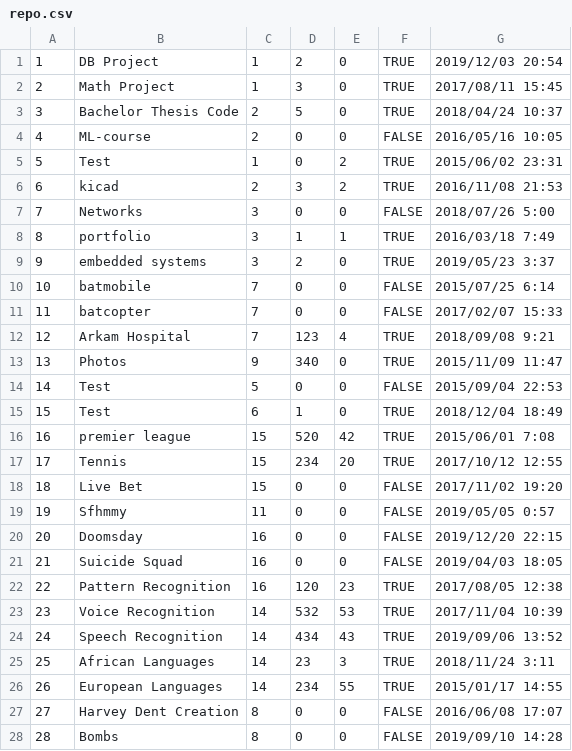
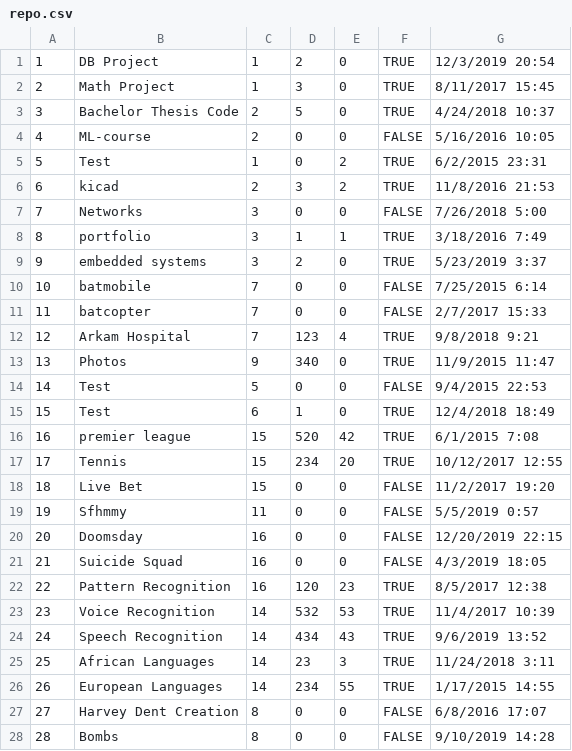
Before and after one commit to imanousar/GitInsightsDB, a CSV file: Data/repo.csv, drawn as a sheet; only a part is shown; the diff covers the shown part only.

```diff
--- a/Data/repo.csv
+++ b/Data/repo.csv
@@ -1,28 +1,28 @@
-1,DB Project,1,2,0,TRUE,2019/12/03 20:54
-2,Math Project,1,3,0,TRUE,2017/08/11 15:45
-3,Bachelor Thesis Code,2,5,0,TRUE,2018/04/24 10:37
-4,ML-course,2,0,0,FALSE,2016/05/16 10:05
-5,Test,1,0,2,TRUE,2015/06/02 23:31
-6,kicad,2,3,2,TRUE,2016/11/08 21:53
-7,Networks,3,0,0,FALSE,2018/07/26 5:00
-8,portfolio,3,1,1,TRUE,2016/03/18 7:49
-9,embedded systems,3,2,0,TRUE,2019/05/23 3:37
-10,batmobile,7,0,0,FALSE,2015/07/25 6:14
-11,batcopter,7,0,0,FALSE,2017/02/07 15:33
-12,Arkam Hospital,7,123,4,TRUE,2018/09/08 9:21
-13,Photos,9,340,0,TRUE,2015/11/09 11:47
-14,Test,5,0,0,FALSE,2015/09/04 22:53
-15,Test,6,1,0,TRUE,2018/12/04 18:49
-16,premier league,15,520,42,TRUE,2015/06/01 7:08
-17,Tennis,15,234,20,TRUE,2017/10/12 12:55
-18,Live Bet,15,0,0,FALSE,2017/11/02 19:20
-19,Sfhmmy,11,0,0,FALSE,2019/05/05 0:57
-20,Doomsday,16,0,0,FALSE,2019/12/20 22:15
-21,Suicide Squad,16,0,0,FALSE,2019/04/03 18:05
-22,Pattern Recognition,16,120,23,TRUE,2017/08/05 12:38
-23,Voice Recognition,14,532,53,TRUE,2017/11/04 10:39
-24,Speech Recognition,14,434,43,TRUE,2019/09/06 13:52
-25,African Languages,14,23,3,TRUE,2018/11/24 3:11
-26,European Languages,14,234,55,TRUE,2015/01/17 14:55
-27,Harvey Dent Creation,8,0,0,FALSE,2016/06/08 17:07
-28,Bombs,8,0,0,FALSE,2019/09/10 14:28
+1,DB Project,1,2,0,TRUE,12/3/2019 20:54
+2,Math Project,1,3,0,TRUE,8/11/2017 15:45
+3,Bachelor Thesis Code,2,5,0,TRUE,4/24/2018 10:37
+4,ML-course,2,0,0,FALSE,5/16/2016 10:05
+5,Test,1,0,2,TRUE,6/2/2015 23:31
+6,kicad,2,3,2,TRUE,11/8/2016 21:53
+7,Networks,3,0,0,FALSE,7/26/2018 5:00
+8,portfolio,3,1,1,TRUE,3/18/2016 7:49
+9,embedded systems,3,2,0,TRUE,5/23/2019 3:37
+10,batmobile,7,0,0,FALSE,7/25/2015 6:14
+11,batcopter,7,0,0,FALSE,2/7/2017 15:33
+12,Arkam Hospital,7,123,4,TRUE,9/8/2018 9:21
+13,Photos,9,340,0,TRUE,11/9/2015 11:47
+14,Test,5,0,0,FALSE,9/4/2015 22:53
+15,Test,6,1,0,TRUE,12/4/2018 18:49
+16,premier league,15,520,42,TRUE,6/1/2015 7:08
+17,Tennis,15,234,20,TRUE,10/12/2017 12:55
+18,Live Bet,15,0,0,FALSE,11/2/2017 19:20
+19,Sfhmmy,11,0,0,FALSE,5/5/2019 0:57
+20,Doomsday,16,0,0,FALSE,12/20/2019 22:15
+21,Suicide Squad,16,0,0,FALSE,4/3/2019 18:05
+22,Pattern Recognition,16,120,23,TRUE,8/5/2017 12:38
+23,Voice Recognition,14,532,53,TRUE,11/4/2017 10:39
+24,Speech Recognition,14,434,43,TRUE,9/6/2019 13:52
+25,African Languages,14,23,3,TRUE,11/24/2018 3:11
+26,European Languages,14,234,55,TRUE,1/17/2015 14:55
+27,Harvey Dent Creation,8,0,0,FALSE,6/8/2016 17:07
+28,Bombs,8,0,0,FALSE,9/10/2019 14:28
```
Also changed, not shown: 12 edited cells elsewhere in this file, Data/team.csv.
